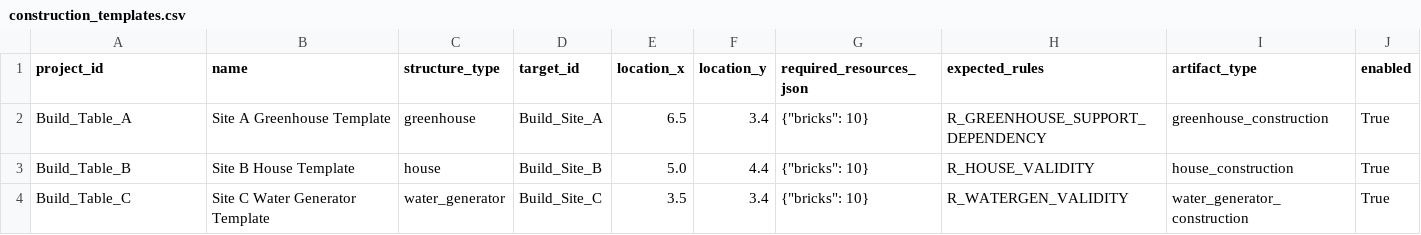
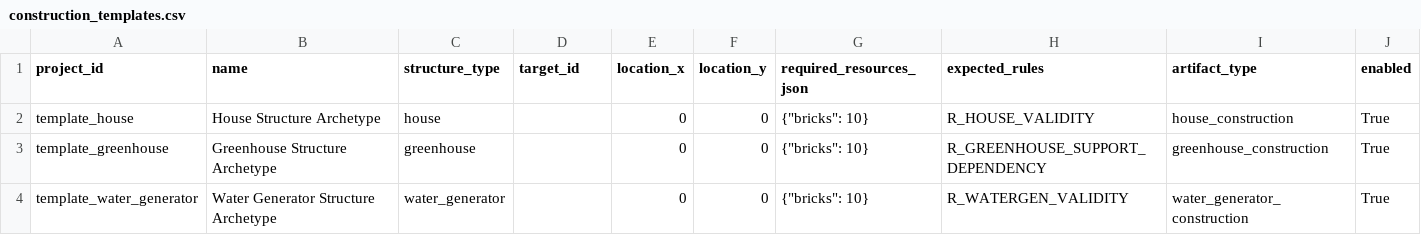
Before and after one commit to rhyse-bendell/mitm_abs_marsColony, a CSV file: config/tasks/mars_colony/construction_templates.csv, drawn as a sheet.

```diff
--- a/config/tasks/mars_colony/construction_templates.csv
+++ b/config/tasks/mars_colony/construction_templates.csv
@@ -1,4 +1,4 @@
 project_id,name,structure_type,target_id,location_x,location_y,required_resources_json,expected_rules,artifact_type,enabled
-Build_Table_A,Site A Greenhouse Template,greenhouse,Build_Site_A,6.5,3.4,"{""bricks"": 10}",R_GREENHOUSE_SUPPORT_DEPENDENCY,greenhouse_construction,True
-Build_Table_B,Site B House Template,house,Build_Site_B,5.0,4.4,"{""bricks"": 10}",R_HOUSE_VALIDITY,house_construction,True
-Build_Table_C,Site C Water Generator Template,water_generator,Build_Site_C,3.5,3.4,"{""bricks"": 10}",R_WATERGEN_VALIDITY,water_generator_construction,True
+template_house,House Structure Archetype,house,,0,0,"{""bricks"": 10}",R_HOUSE_VALIDITY,house_construction,True
+template_greenhouse,Greenhouse Structure Archetype,greenhouse,,0,0,"{""bricks"": 10}",R_GREENHOUSE_SUPPORT_DEPENDENCY,greenhouse_construction,True
+template_water_generator,Water Generator Structure Archetype,water_generator,,0,0,"{""bricks"": 10}",R_WATERGEN_VALIDITY,water_generator_construction,True
```
Also changed, not shown: config/tasks/mars_colony/interaction_targets.csv, config/tasks/mars_colony/phase_definitions.csv, 9 other files.
